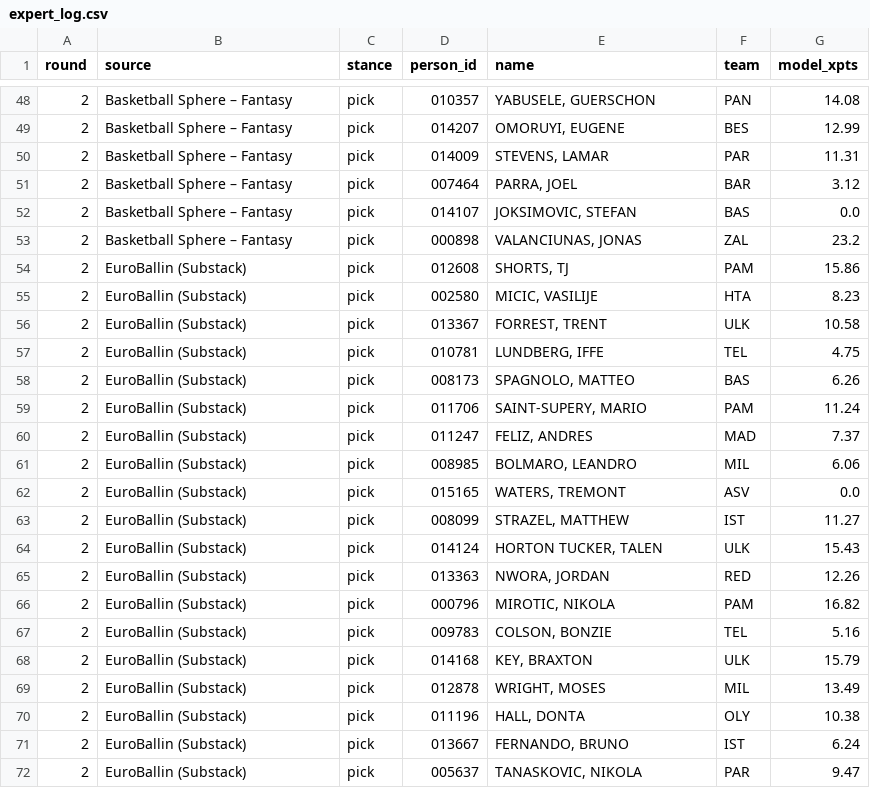
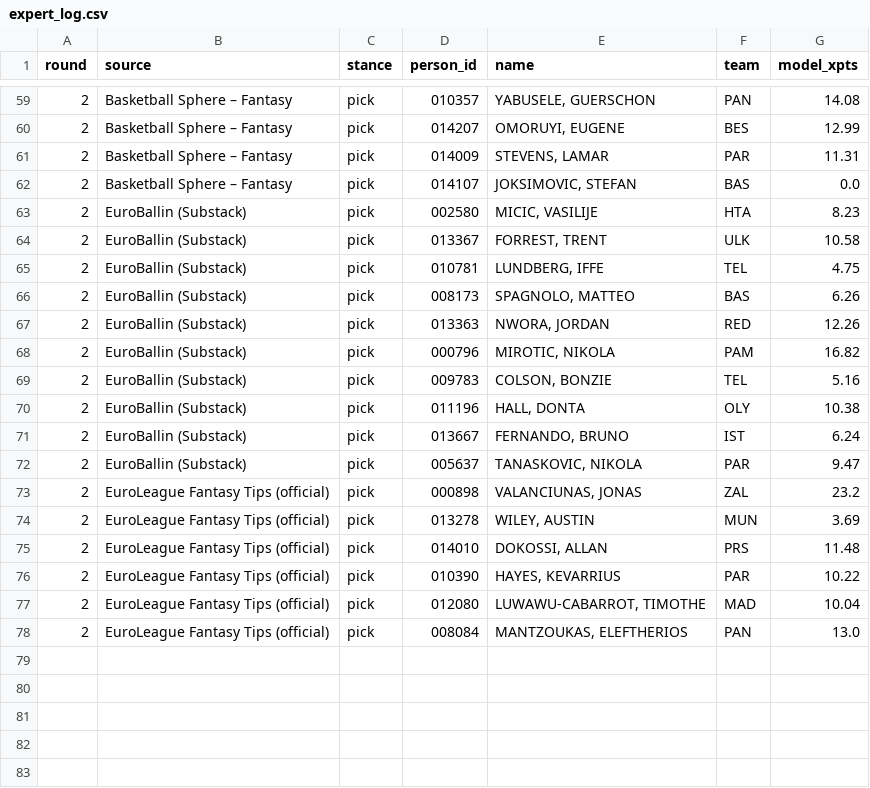
Before and after one commit to VaGlar/Euroleague-Fantasy-Challenge, a CSV file: data/public/expert_log.csv, drawn as a sheet; only a part is shown, gaps mark what is left out; the diff covers the shown part only.

Commit message:
data: update 2026-09-27 11:07

```diff
--- a/data/public/expert_log.csv
+++ b/data/public/expert_log.csv
@@ -50,6 +61,3 @@ round,source,stance,person_id,name,team,model_xpts
 2,Basketball Sphere – Fantasy,pick,014009,"STEVENS, LAMAR",PAR,11.31
-2,Basketball Sphere – Fantasy,pick,007464,"PARRA, JOEL",BAR,3.12
 2,Basketball Sphere – Fantasy,pick,014107,"JOKSIMOVIC, STEFAN",BAS,0.0
-2,Basketball Sphere – Fantasy,pick,000898,"VALANCIUNAS, JONAS",ZAL,23.2
-2,EuroBallin (Substack),pick,012608,"SHORTS, TJ",PAM,15.86
 2,EuroBallin (Substack),pick,002580,"MICIC, VASILIJE",HTA,8.23
@@ -58,8 +66,2 @@ round,source,stance,person_id,name,team,model_xpts
 2,EuroBallin (Substack),pick,008173,"SPAGNOLO, MATTEO",BAS,6.26
-2,EuroBallin (Substack),pick,011706,"SAINT-SUPERY, MARIO",PAM,11.24
-2,EuroBallin (Substack),pick,011247,"FELIZ, ANDRES",MAD,7.37
-2,EuroBallin (Substack),pick,008985,"BOLMARO, LEANDRO",MIL,6.06
-2,EuroBallin (Substack),pick,015165,"WATERS, TREMONT",ASV,0.0
-2,EuroBallin (Substack),pick,008099,"STRAZEL, MATTHEW",IST,11.27
-2,EuroBallin (Substack),pick,014124,"HORTON TUCKER, TALEN",ULK,15.43
 2,EuroBallin (Substack),pick,013363,"NWORA, JORDAN",RED,12.26
@@ -67,4 +69,2 @@ round,source,stance,person_id,name,team,model_xpts
 2,EuroBallin (Substack),pick,009783,"COLSON, BONZIE",TEL,5.16
-2,EuroBallin (Substack),pick,014168,"KEY, BRAXTON",ULK,15.79
-2,EuroBallin (Substack),pick,012878,"WRIGHT, MOSES",MIL,13.49
 2,EuroBallin (Substack),pick,011196,"HALL, DONTA",OLY,10.38
@@ -72 +72,7 @@ round,source,stance,person_id,name,team,model_xpts
 2,EuroBallin (Substack),pick,005637,"TANASKOVIC, NIKOLA",PAR,9.47
+2,EuroLeague Fantasy Tips (official),pick,000898,"VALANCIUNAS, JONAS",ZAL,23.2
+2,EuroLeague Fantasy Tips (official),pick,013278,"WILEY, AUSTIN",MUN,3.69
+2,EuroLeague Fantasy Tips (official),pick,014010,"DOKOSSI, ALLAN",PRS,11.48
+2,EuroLeague Fantasy Tips (official),pick,010390,"HAYES, KEVARRIUS",PAR,10.22
+2,EuroLeague Fantasy Tips (official),pick,012080,"LUWAWU-CABARROT, TIMOTHE",MAD,10.04
+2,EuroLeague Fantasy Tips (official),pick,008084,"MANTZOUKAS, ELEFTHERIOS",PAN,13.0
```
Also changed, not shown: 10 added rows and 1 edited cell elsewhere in this file, data/public/pred_log.csv, 9 other files.
